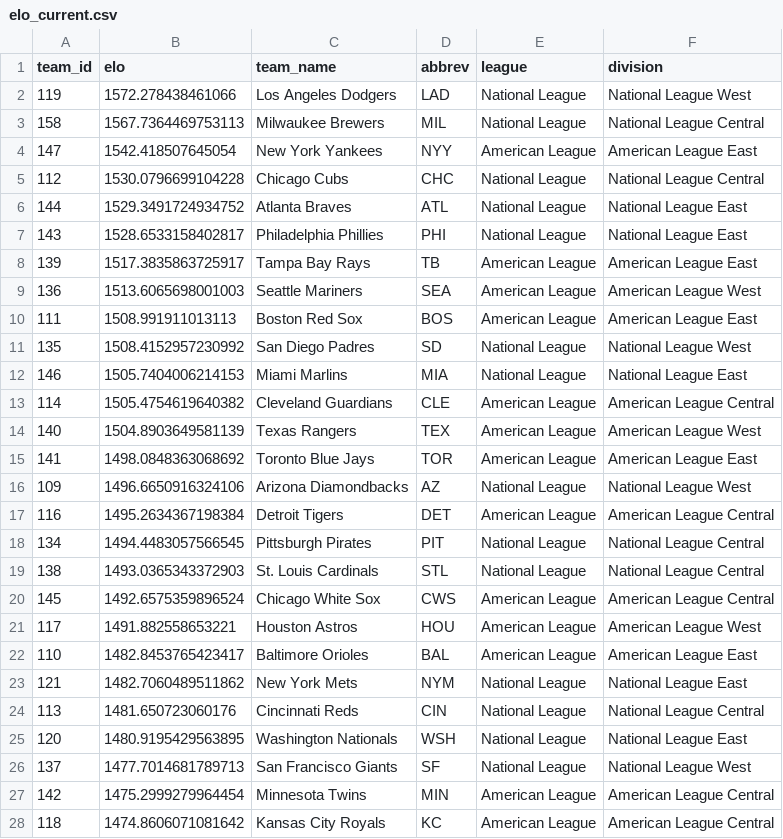
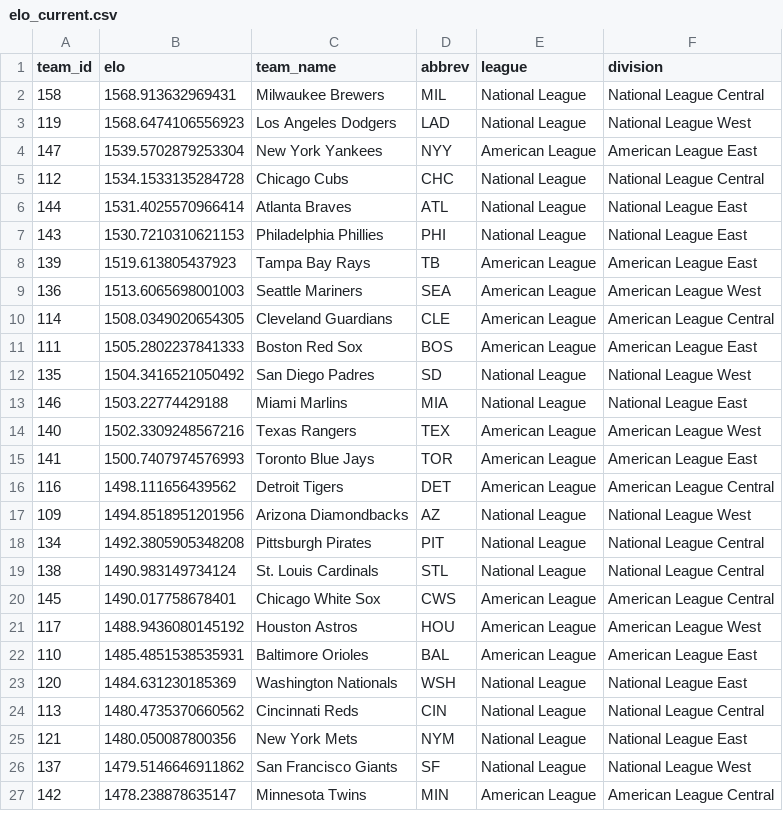
Before and after one commit to JarvisLee511/mlb-playoff-predictor-2026, a CSV file: outputs/elo_current.csv, drawn as a sheet; only a part is shown; the diff covers the shown part only.

```diff
--- a/outputs/elo_current.csv
+++ b/outputs/elo_current.csv
@@ -1,28 +1,27 @@
 team_id,elo,team_name,abbrev,league,division
-119,1572.278438461066,Los Angeles Dodgers,LAD,National League,National League West
-158,1567.7364469753113,Milwaukee Brewers,MIL,National League,National League Central
-147,1542.418507645054,New York Yankees,NYY,American League,American League East
-112,1530.0796699104228,Chicago Cubs,CHC,National League,National League Central
-144,1529.3491724934752,Atlanta Braves,ATL,National League,National League East
-143,1528.6533158402817,Philadelphia Phillies,PHI,National League,National League East
-139,1517.3835863725917,Tampa Bay Rays,TB,American League,American League East
+158,1568.913632969431,Milwaukee Brewers,MIL,National League,National League Central
+119,1568.6474106556923,Los Angeles Dodgers,LAD,National League,National League West
+147,1539.5702879253304,New York Yankees,NYY,American League,American League East
+112,1534.1533135284728,Chicago Cubs,CHC,National League,National League Central
+144,1531.4025570966414,Atlanta Braves,ATL,National League,National League East
+143,1530.7210310621153,Philadelphia Phillies,PHI,National League,National League East
+139,1519.613805437923,Tampa Bay Rays,TB,American League,American League East
 136,1513.6065698001003,Seattle Mariners,SEA,American League,American League West
-111,1508.991911013113,Boston Red Sox,BOS,American League,American League East
-135,1508.4152957230992,San Diego Padres,SD,National League,National League West
-146,1505.7404006214153,Miami Marlins,MIA,National League,National League East
-114,1505.4754619640382,Cleveland Guardians,CLE,American League,American League Central
-140,1504.8903649581139,Texas Rangers,TEX,American League,American League West
-141,1498.0848363068692,Toronto Blue Jays,TOR,American League,American League East
-109,1496.6650916324106,Arizona Diamondbacks,AZ,National League,National League West
-116,1495.2634367198384,Detroit Tigers,DET,American League,American League Central
-134,1494.4483057566545,Pittsburgh Pirates,PIT,National League,National League Central
-138,1493.0365343372903,St. Louis Cardinals,STL,National League,National League Central
-145,1492.6575359896524,Chicago White Sox,CWS,American League,American League Central
-117,1491.882558653221,Houston Astros,HOU,American League,American League West
-110,1482.8453765423417,Baltimore Orioles,BAL,American League,American League East
-121,1482.7060489511862,New York Mets,NYM,National League,National League East
-113,1481.650723060176,Cincinnati Reds,CIN,National League,National League Central
-120,1480.9195429563895,Washington Nationals,WSH,National League,National League East
-137,1477.7014681789713,San Francisco Giants,SF,National League,National League West
-142,1475.2999279964454,Minnesota Twins,MIN,American League,American League Central
-118,1474.8606071081642,Kansas City Royals,KC,American League,American League Central
+114,1508.0349020654305,Cleveland Guardians,CLE,American League,American League Central
+111,1505.2802237841333,Boston Red Sox,BOS,American League,American League East
+135,1504.3416521050492,San Diego Padres,SD,National League,National League West
+146,1503.22774429188,Miami Marlins,MIA,National League,National League East
+140,1502.3309248567216,Texas Rangers,TEX,American League,American League West
+141,1500.7407974576993,Toronto Blue Jays,TOR,American League,American League East
+116,1498.111656439562,Detroit Tigers,DET,American League,American League Central
+109,1494.8518951201956,Arizona Diamondbacks,AZ,National League,National League West
+134,1492.3805905348208,Pittsburgh Pirates,PIT,National League,National League Central
+138,1490.983149734124,St. Louis Cardinals,STL,National League,National League Central
+145,1490.017758678401,Chicago White Sox,CWS,American League,American League Central
+117,1488.9436080145192,Houston Astros,HOU,American League,American League West
+110,1485.4851538535931,Baltimore Orioles,BAL,American League,American League East
+120,1484.631230185369,Washington Nationals,WSH,National League,National League East
+113,1480.4735370660562,Cincinnati Reds,CIN,National League,National League Central
+121,1480.050087800356,New York Mets,NYM,National League,National League East
+137,1479.5146646911862,San Francisco Giants,SF,National League,National League West
+142,1478.238878635147,Minnesota Twins,MIN,American League,American League Central
```
Also changed, not shown: 1 added row and 2 edited cells elsewhere in this file, data/predictions_log.csv, data/probables.csv, 11 other files.
